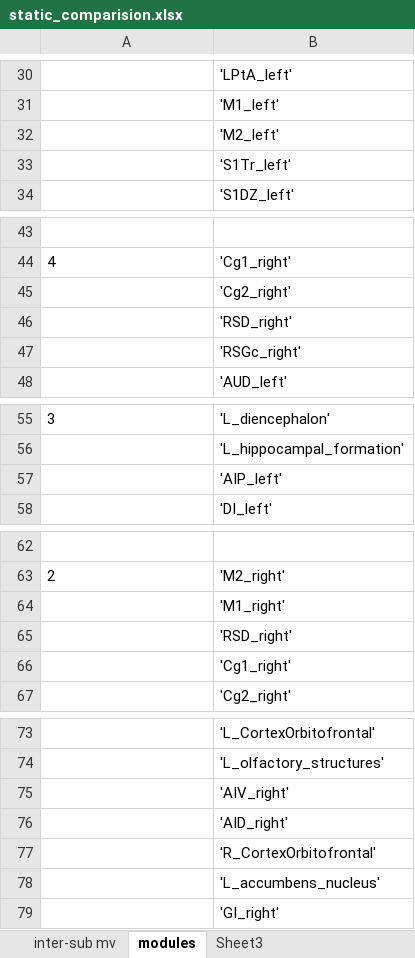
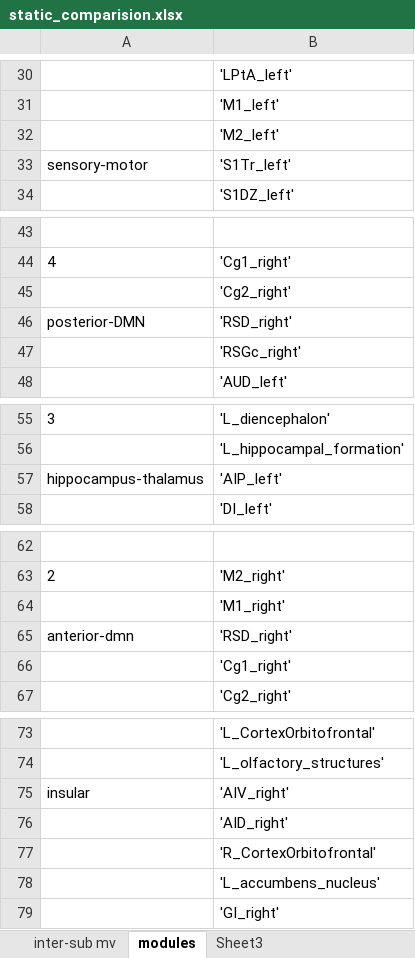
Before and after one commit to lsyoath/sheepy, an Excel workbook: Work/static_comparision.xlsx, sheet modules, drawn as a sheet; only a part is shown, gaps mark what is left out; values as stored, in another font and other column widths than the file's, no borders; the diff covers the shown part only; the diff names each change by its address in the sheet, - before the commit and + after, or states it on an @@ line.

```diff
--- a/Work/static_comparision.xlsx (sheet modules)
+++ b/Work/static_comparision.xlsx (sheet modules)
-A33: (empty)
+A33: sensory-motor
-A46: (empty)
+A46: posterior-DMN
-A57: (empty)
+A57: hippocampus-thalamus
-A65: (empty)
+A65: anterior-dmn
-A75: (empty)
+A75: insular
```
Also changed, not shown: 7 added rows, 5 edited cells and cell formats elsewhere in this sheet, charts or pictures.
